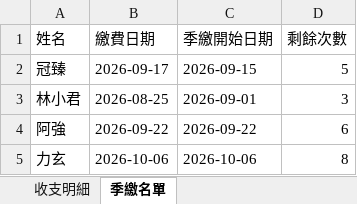
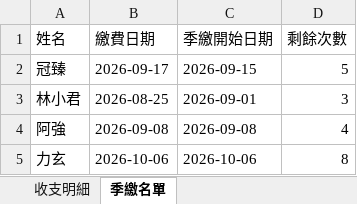
Before and after one commit to PastaRakko/melon-finance2, an Excel workbook: 哈蜜瓜收支表.xlsx, sheet 季繳名單, drawn as a sheet; values as stored, in another font and other column widths than the file's, no borders; the diff names each change by its address in the sheet, - before the commit and + after, or states it on an @@ line.

Commit message:
自動存檔: 2026-10-17 00:26:20

```diff
--- a/哈蜜瓜收支表.xlsx (sheet 季繳名單)
+++ b/哈蜜瓜收支表.xlsx (sheet 季繳名單)
-B4 (繳費日期): 2026-09-22
+B4 (繳費日期): 2026-09-08
-C4 (季繳開始日期): 2026-09-22
+C4 (季繳開始日期): 2026-09-08
-D4 (剩餘次數): 6
+D4 (剩餘次數): 4
```
Also changed, not shown: sheet 收支明細.
